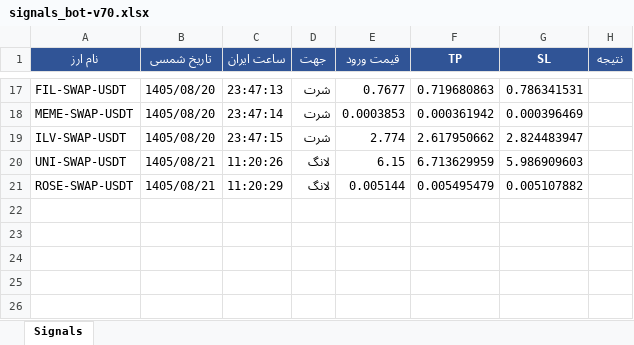
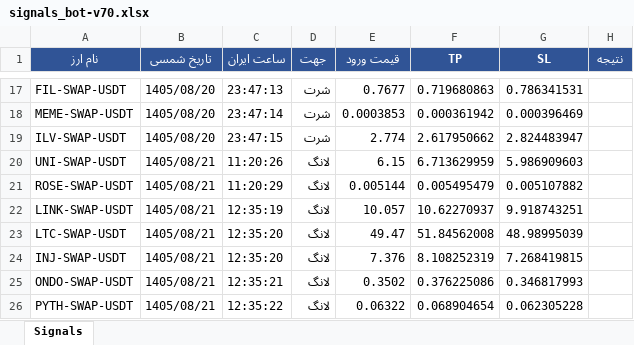
Before and after one commit to cmosircrypto-lang/Crypto-signal-bot, an Excel workbook: signals_bot-v70.xlsx, sheet Signals, drawn as a sheet; only a part is shown, gaps mark what is left out; values as stored, in another font and other column widths than the file's, no borders; the diff names each change by its address in the sheet, - before the commit and + after, or states it on an @@ line.

```diff
--- a/signals_bot-v70.xlsx (sheet Signals)
+++ b/signals_bot-v70.xlsx (sheet Signals)
+row 22: LINK-SWAP-USDT | 1405/08/21 | 12:35:19 | لانگ | 10.057 | 10.62270937 | 9.918743251
+row 23: LTC-SWAP-USDT | 1405/08/21 | 12:35:20 | لانگ | 49.47 | 51.84562008 | 48.98995039
+row 24: INJ-SWAP-USDT | 1405/08/21 | 12:35:20 | لانگ | 7.376 | 8.108252319 | 7.268419815
+row 25: ONDO-SWAP-USDT | 1405/08/21 | 12:35:21 | لانگ | 0.3502 | 0.376225086 | 0.346817993
+row 26: PYTH-SWAP-USDT | 1405/08/21 | 12:35:22 | لانگ | 0.06322 | 0.068904654 | 0.062305228
```
Also changed, not shown: 2 other files.
